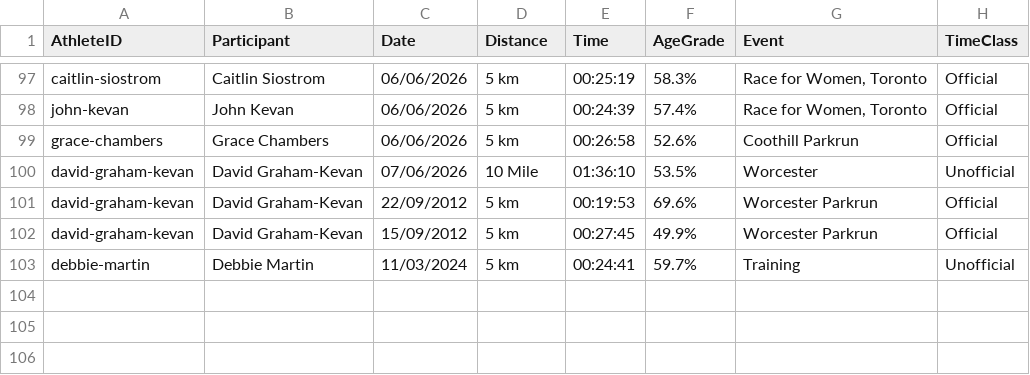
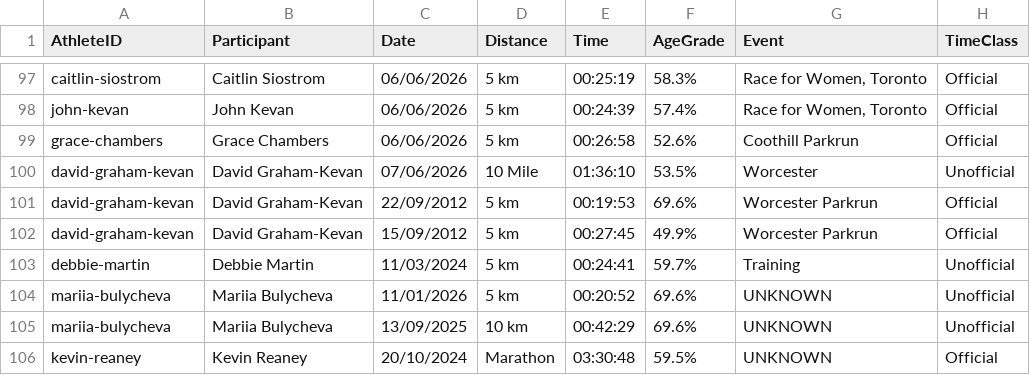
Before and after one commit to johnkevan88888/family-running, a CSV file: data/athlete_results.csv, drawn as a sheet; only a part is shown, gaps mark what is left out; the diff names each change by its address in the sheet, - before the commit and + after, or states it on an @@ line.

```diff
--- a/data/athlete_results.csv
+++ b/data/athlete_results.csv
+row 104: mariia-bulycheva | Mariia Bulycheva | 11/01/2026 | 5 km | 00:20:52 | 69.6% | UNKNOWN | Unofficial
+row 105: mariia-bulycheva | Mariia Bulycheva | 13/09/2025 | 10 km | 00:42:29 | 69.6% | UNKNOWN | Unofficial
+row 106: kevin-reaney | Kevin Reaney | 20/10/2024 | Marathon | 03:30:48 | 59.5% | UNKNOWN | Official
```
Also changed, not shown: data/everyone/10km-alltime-all-everyone.csv, data/everyone/10km-current-all-everyone.csv, 16 other files.
